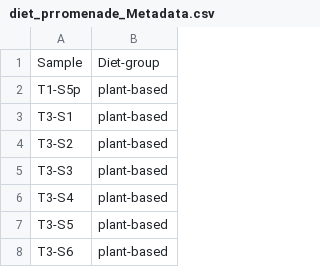
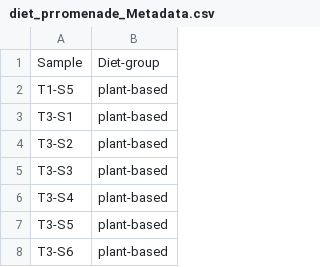
Before and after one commit to IBM/AutoXAI4Omics, a CSV file: data/diet_prromenade_Metadata.csv, drawn as a sheet; only a part is shown.

Commit message:
Update diet_prromenade_Metadata.csv

```diff
--- a/data/diet_prromenade_Metadata.csv
+++ b/data/diet_prromenade_Metadata.csv
@@ -1,3 +1,3 @@
 Sample,Diet-group
-T1-S5p,plant-based
+T1-S5,plant-based
 T3-S1,plant-based
```
